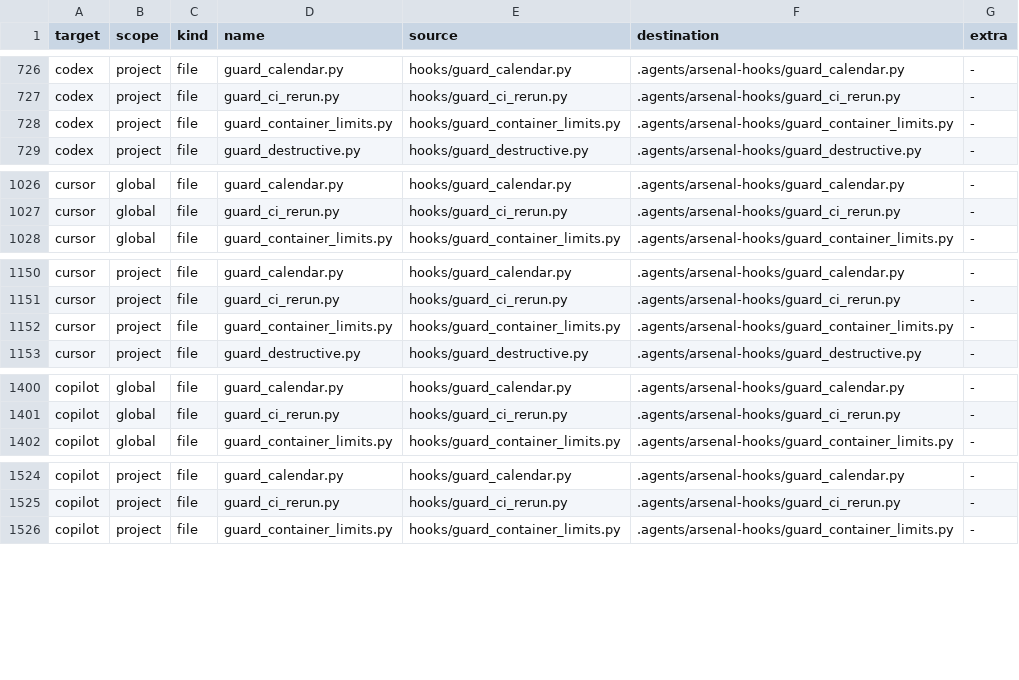
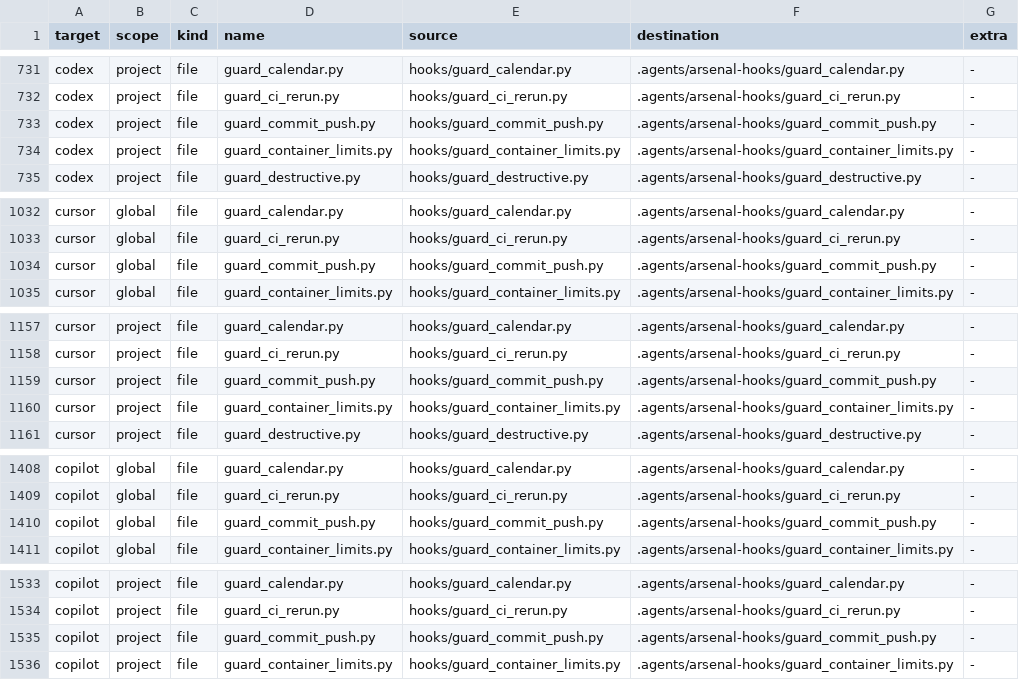
Before and after one commit to abdulazeem-m0uneer/senior-developer-arsenal, a TSV file: dist/manifest.tsv, drawn as a sheet; only a part is shown, gaps mark what is left out; the diff covers the shown part only; the diff names each change by its address in the sheet, - before the commit and + after, or states it on an @@ line.

```diff
--- a/dist/manifest.tsv
+++ b/dist/manifest.tsv
+row 733: codex | project | file | guard_commit_push.py | hooks/guard_commit_push.py | .agents/arsenal-hooks/guard_commit_push.py | -
+row 1034: cursor | global | file | guard_commit_push.py | hooks/guard_commit_push.py | .agents/arsenal-hooks/guard_commit_push.py | -
+row 1159: cursor | project | file | guard_commit_push.py | hooks/guard_commit_push.py | .agents/arsenal-hooks/guard_commit_push.py | -
+row 1410: copilot | global | file | guard_commit_push.py | hooks/guard_commit_push.py | .agents/arsenal-hooks/guard_commit_push.py | -
+row 1535: copilot | project | file | guard_commit_push.py | hooks/guard_commit_push.py | .agents/arsenal-hooks/guard_commit_push.py | -
```
Also changed, not shown: 5 added rows elsewhere in this file, 22 other files.
